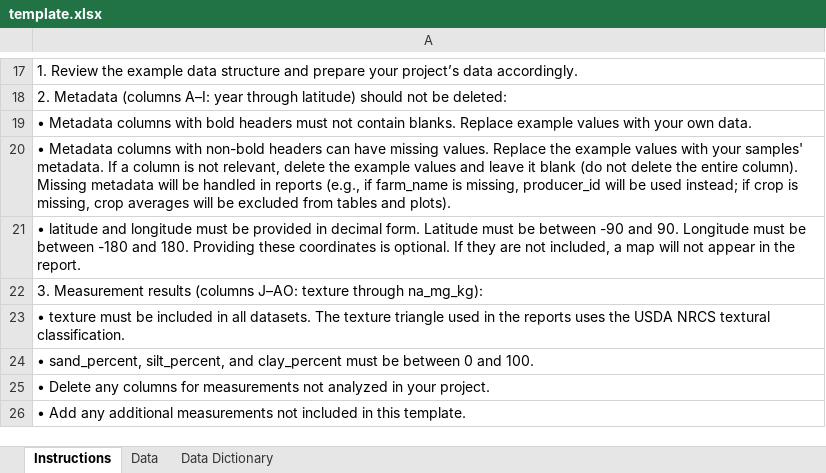
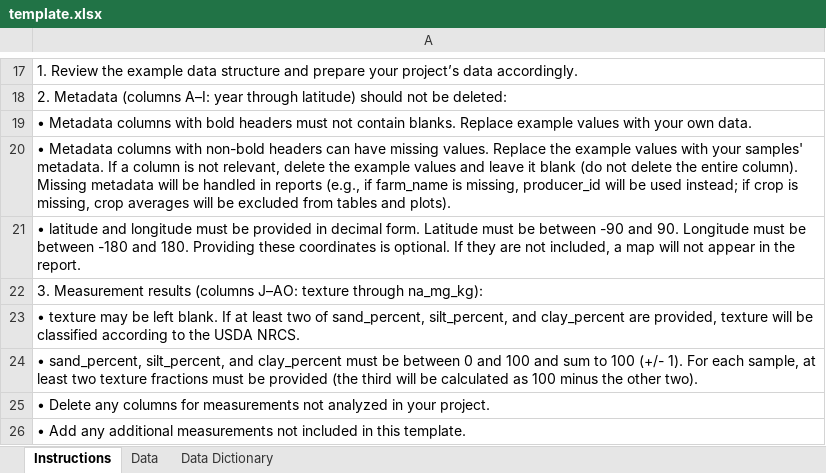
Before and after one commit to WA-Department-of-Agriculture/dirt-data-reports, an Excel workbook: files/template.xlsx, sheet Instructions, drawn as a sheet; only a part is shown, gaps mark what is left out; values as stored, in another font and other column widths than the file's, no borders; the diff names each change by its address in the sheet, - before the commit and + after, or states it on an @@ line.

Commit message:
Use `soils::classify_texture()` (#64, #113)
Remove texture as required in template instructions

```diff
--- a/files/template.xlsx (sheet Instructions)
+++ b/files/template.xlsx (sheet Instructions)
-A23: • texture must be included in all datasets. The texture triangle used in the reports uses the USDA NRCS textural classification.
+A23: • texture may be left blank. If at least two of sand_percent, silt_percent, and clay_percent are provided, texture will be classified according to the USDA NRCS.
-A24: …0 and 100.
+A24: …0 and 100 and sum to 100 (+/- 1). For each sample, at least two texture fractions must be provided (the third will be calculated as 100 minus the other two).
```
Also changed, not shown: sheet Data, files/template-esp.xlsx, 3 other files.
